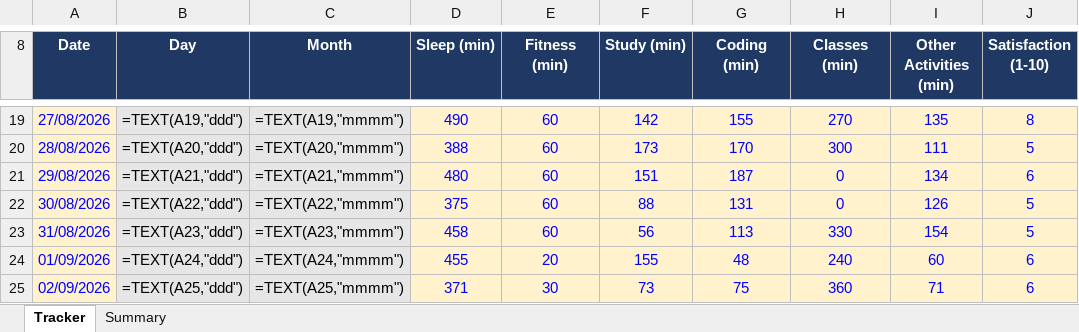
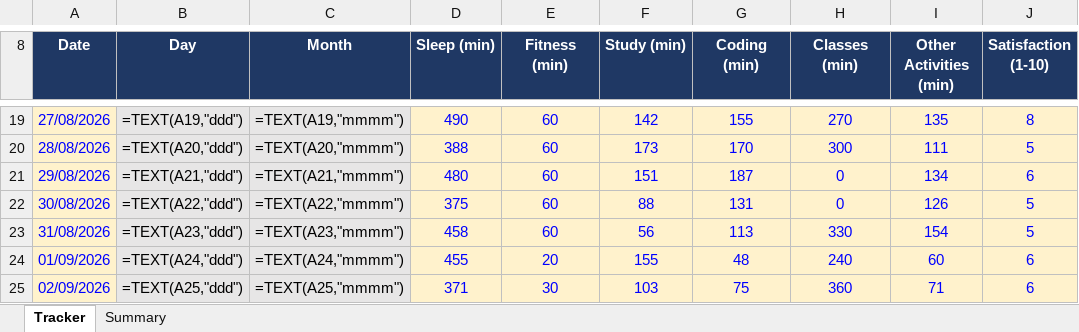
Before and after one commit to Prince160000/Cap776, an Excel workbook: 12618091.xlsx, sheet Tracker, drawn as a sheet; only a part is shown, gaps mark what is left out; values as stored, in another font and other column widths than the file's, no borders; formulas without a stored value are shown as written; conditional formats not drawn; the diff names each change by its address in the sheet, - before the commit and + after, or states it on an @@ line.

Commit message:
Update tracker 2026-09-02 (13/13): correct Study

```diff
--- a/12618091.xlsx (sheet Tracker)
+++ b/12618091.xlsx (sheet Tracker)
-F25 (Study (min)): 73
+F25 (Study (min)): 103
```
